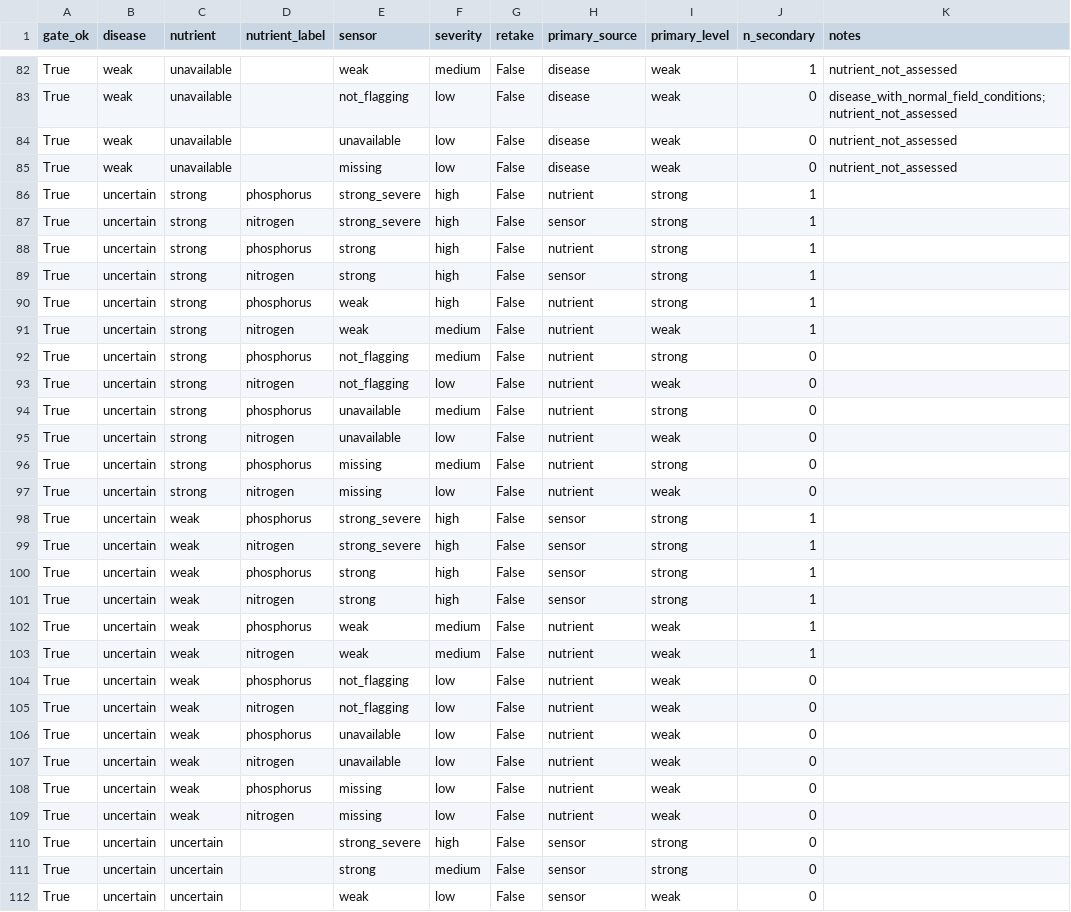
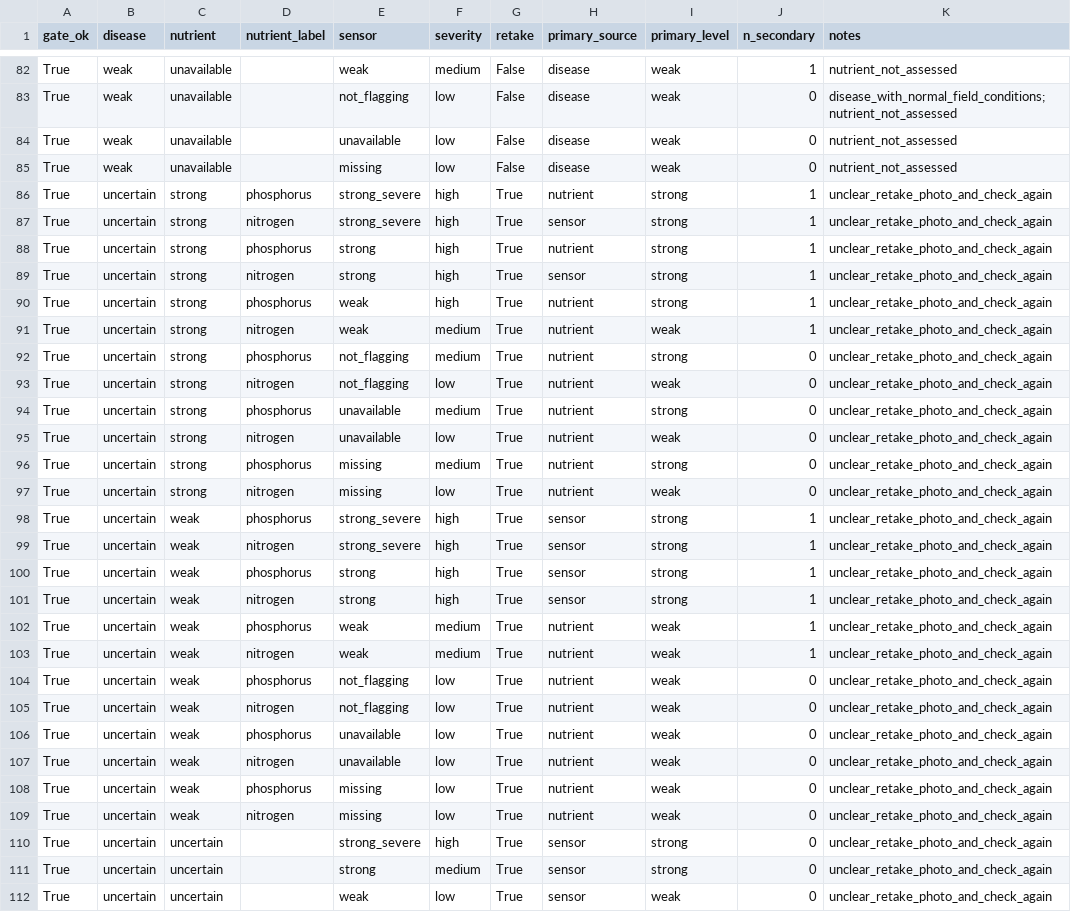
Before and after one commit to gatimujoyce/MaizeStressDetection, a CSV file: results/fusion/fusion_scenarios.csv, drawn as a sheet; only a part is shown, gaps mark what is left out; the diff covers the shown part only.

Commit message:
Fusion: request a retake whenever the disease source is not assessed; add monotonicity test

```diff
--- a/results/fusion/fusion_scenarios.csv
+++ b/results/fusion/fusion_scenarios.csv
@@ -85,28 +85,28 @@ True,weak,unavailable,,unavailable,low,False,disease,weak,0,nutrient_not_assesse
 True,weak,unavailable,,missing,low,False,disease,weak,0,nutrient_not_assessed
-True,uncertain,strong,phosphorus,strong_severe,high,False,nutrient,strong,1,
-True,uncertain,strong,nitrogen,strong_severe,high,False,sensor,strong,1,
-True,uncertain,strong,phosphorus,strong,high,False,nutrient,strong,1,
-True,uncertain,strong,nitrogen,strong,high,False,sensor,strong,1,
-True,uncertain,strong,phosphorus,weak,high,False,nutrient,strong,1,
-True,uncertain,strong,nitrogen,weak,medium,False,nutrient,weak,1,
-True,uncertain,strong,phosphorus,not_flagging,medium,False,nutrient,strong,0,
-True,uncertain,strong,nitrogen,not_flagging,low,False,nutrient,weak,0,
-True,uncertain,strong,phosphorus,unavailable,medium,False,nutrient,strong,0,
-True,uncertain,strong,nitrogen,unavailable,low,False,nutrient,weak,0,
-True,uncertain,strong,phosphorus,missing,medium,False,nutrient,strong,0,
-True,uncertain,strong,nitrogen,missing,low,False,nutrient,weak,0,
-True,uncertain,weak,phosphorus,strong_severe,high,False,sensor,strong,1,
-True,uncertain,weak,nitrogen,strong_severe,high,False,sensor,strong,1,
-True,uncertain,weak,phosphorus,strong,high,False,sensor,strong,1,
-True,uncertain,weak,nitrogen,strong,high,False,sensor,strong,1,
-True,uncertain,weak,phosphorus,weak,medium,False,nutrient,weak,1,
-True,uncertain,weak,nitrogen,weak,medium,False,nutrient,weak,1,
-True,uncertain,weak,phosphorus,not_flagging,low,False,nutrient,weak,0,
-True,uncertain,weak,nitrogen,not_flagging,low,False,nutrient,weak,0,
-True,uncertain,weak,phosphorus,unavailable,low,False,nutrient,weak,0,
-True,uncertain,weak,nitrogen,unavailable,low,False,nutrient,weak,0,
-True,uncertain,weak,phosphorus,missing,low,False,nutrient,weak,0,
-True,uncertain,weak,nitrogen,missing,low,False,nutrient,weak,0,
-True,uncertain,uncertain,,strong_severe,high,False,sensor,strong,0,
-True,uncertain,uncertain,,strong,medium,False,sensor,strong,0,
-True,uncertain,uncertain,,weak,low,False,sensor,weak,0,
+True,uncertain,strong,phosphorus,strong_severe,high,True,nutrient,strong,1,unclear_retake_photo_and_check_again
+True,uncertain,strong,nitrogen,strong_severe,high,True,sensor,strong,1,unclear_retake_photo_and_check_again
+True,uncertain,strong,phosphorus,strong,high,True,nutrient,strong,1,unclear_retake_photo_and_check_again
+True,uncertain,strong,nitrogen,strong,high,True,sensor,strong,1,unclear_retake_photo_and_check_again
+True,uncertain,strong,phosphorus,weak,high,True,nutrient,strong,1,unclear_retake_photo_and_check_again
+True,uncertain,strong,nitrogen,weak,medium,True,nutrient,weak,1,unclear_retake_photo_and_check_again
+True,uncertain,strong,phosphorus,not_flagging,medium,True,nutrient,strong,0,unclear_retake_photo_and_check_again
+True,uncertain,strong,nitrogen,not_flagging,low,True,nutrient,weak,0,unclear_retake_photo_and_check_again
+True,uncertain,strong,phosphorus,unavailable,medium,True,nutrient,strong,0,unclear_retake_photo_and_check_again
+True,uncertain,strong,nitrogen,unavailable,low,True,nutrient,weak,0,unclear_retake_photo_and_check_again
+True,uncertain,strong,phosphorus,missing,medium,True,nutrient,strong,0,unclear_retake_photo_and_check_again
+True,uncertain,strong,nitrogen,missing,low,True,nutrient,weak,0,unclear_retake_photo_and_check_again
+True,uncertain,weak,phosphorus,strong_severe,high,True,sensor,strong,1,unclear_retake_photo_and_check_again
+True,uncertain,weak,nitrogen,strong_severe,high,True,sensor,strong,1,unclear_retake_photo_and_check_again
+True,uncertain,weak,phosphorus,strong,high,True,sensor,strong,1,unclear_retake_photo_and_check_again
+True,uncertain,weak,nitrogen,strong,high,True,sensor,strong,1,unclear_retake_photo_and_check_again
+True,uncertain,weak,phosphorus,weak,medium,True,nutrient,weak,1,unclear_retake_photo_and_check_again
+True,uncertain,weak,nitrogen,weak,medium,True,nutrient,weak,1,unclear_retake_photo_and_check_again
+True,uncertain,weak,phosphorus,not_flagging,low,True,nutrient,weak,0,unclear_retake_photo_and_check_again
+True,uncertain,weak,nitrogen,not_flagging,low,True,nutrient,weak,0,unclear_retake_photo_and_check_again
+True,uncertain,weak,phosphorus,unavailable,low,True,nutrient,weak,0,unclear_retake_photo_and_check_again
+True,uncertain,weak,nitrogen,unavailable,low,True,nutrient,weak,0,unclear_retake_photo_and_check_again
+True,uncertain,weak,phosphorus,missing,low,True,nutrient,weak,0,unclear_retake_photo_and_check_again
+True,uncertain,weak,nitrogen,missing,low,True,nutrient,weak,0,unclear_retake_photo_and_check_again
+True,uncertain,uncertain,,strong_severe,high,True,sensor,strong,0,unclear_retake_photo_and_check_again
+True,uncertain,uncertain,,strong,medium,True,sensor,strong,0,unclear_retake_photo_and_check_again
+True,uncertain,uncertain,,weak,low,True,sensor,weak,0,unclear_retake_photo_and_check_again
```
Also changed, not shown: 98 edited cells elsewhere in this file, 2 other files.
